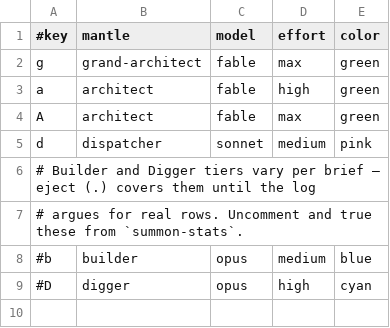
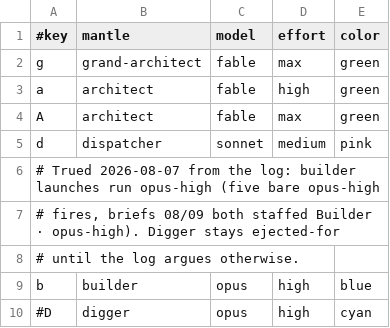
Before and after one commit to felixakiragreen/agents, a TSV file: summon/presets.tsv, drawn as a sheet.

Commit message:
builder preset uncommented, trued to opus-high from the log

```diff
--- a/summon/presets.tsv
+++ b/summon/presets.tsv
@@ -5,5 +5,6 @@ A	architect	fable	max	green
 d	dispatcher	sonnet	medium	pink
-# Builder and Digger tiers vary per brief — eject (.) covers them until the log
-# argues for real rows. Uncomment and true these from `summon-stats`.
-#b	builder	opus	medium	blue
+# Trued 2026-08-07 from the log: builder launches run opus-high (five bare opus-high
+# fires, briefs 08/09 both staffed Builder · opus-high). Digger stays ejected-for
+# until the log argues otherwise.
+b	builder	opus	high	blue
 #D	digger	opus	high	cyan
```
